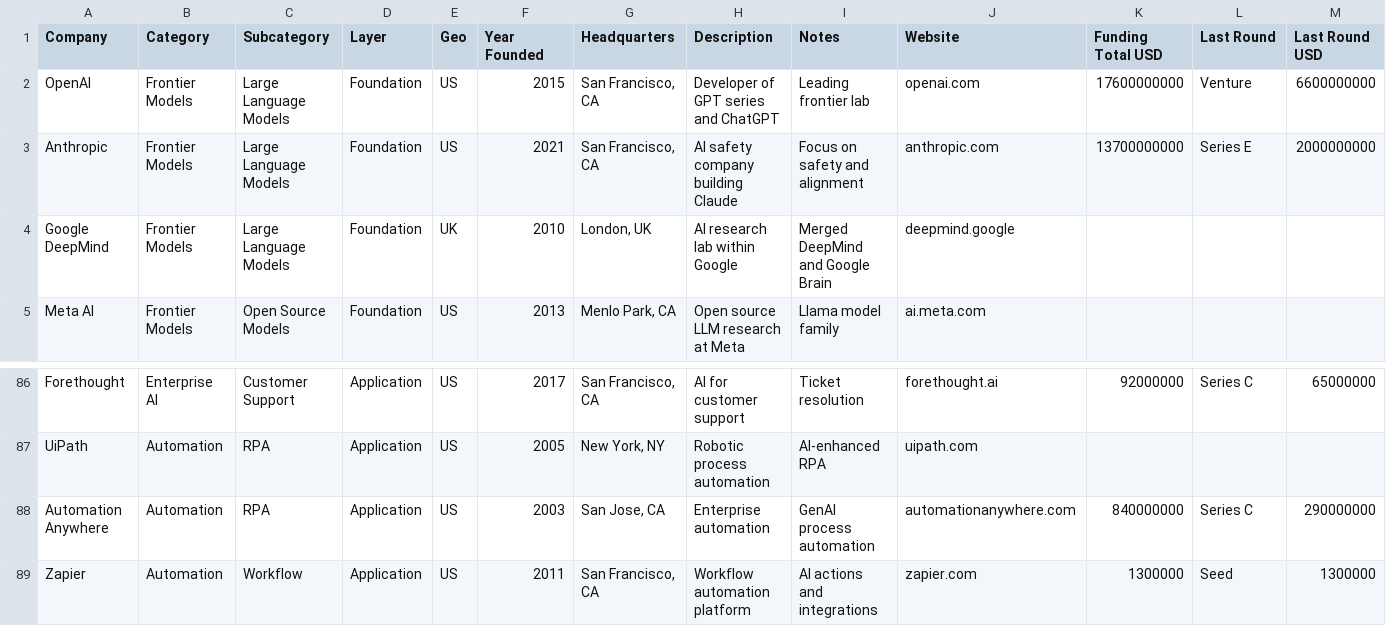
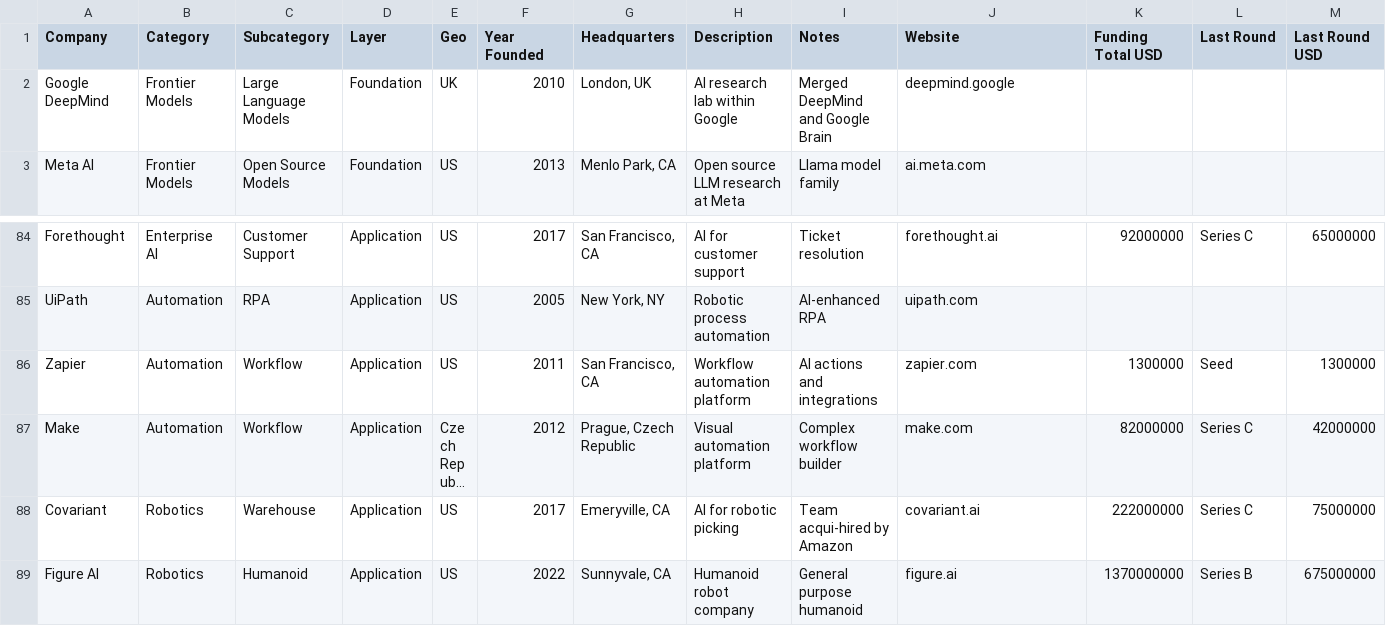
Before and after one commit to TraceCohenTech/Top-Ai-Companies, a CSV file: data/ai-landscape.csv, drawn as a sheet; only a part is shown, gaps mark what is left out; the shorter side is filled out with more unchanged rows; long unchanged cells end in …; rows hold the shown columns only; the diff names each change by its address in the sheet, - before the commit and + after, or states it on an @@ line.

Commit message:
Remove outliers, fix navigation, add polish and animations
- Remove OpenAI, Anthropic (skew charts), Automation Anywhere (scatter outlier)
- Fix Back to Explorer link → now goes to / (single-page app)
- Remove Subcategory Deep Dive section (low value)
- Scatter chart X axis capped to 2005–2025 range
- Add CSS keyframe animations: fade-in-up, slide-in-right, count-up, shimmer, bar-grow
- KPI cards animate in with staggered delays and per-color hover glows
- Progress bars animate width from zero on mount
- #1 ranked companies get shimmer gradient effect
- AI Eras cards get colored left borders and hover lift
- Thesis overlay buttons pulse when selected
- Company table rows get alternating backgrounds and blue accent border on hover
- Geography and funding bars animate in with staggered delays
- Cards get subtle glow on hover throughout

```diff
--- a/data/ai-landscape.csv
+++ b/data/ai-landscape.csv
-row 2: OpenAI | Frontier Models | Large Language Models | Foundation | US | 2015 | San Francisco, CA | Developer of GPT series and ChatGPT | Leading frontier lab | openai.com | 17600000000 | Venture | 6600000000
-row 3: Anthropic | Frontier Models | Large Language Models | Foundation | US | 2021 | San Francisco, CA | AI safety company building Claude | Focus on safety and alignment | anthropic.com | 13700000000 | Series E | 2000000000
-row 88: Automation Anywhere | Automation | RPA | Application | US | 2003 | San Jose, CA | Enterprise automation | GenAI process automation | automationanywhere.com | 840000000 | Series C | 290000000
```
Also changed, not shown: 6 other files.
